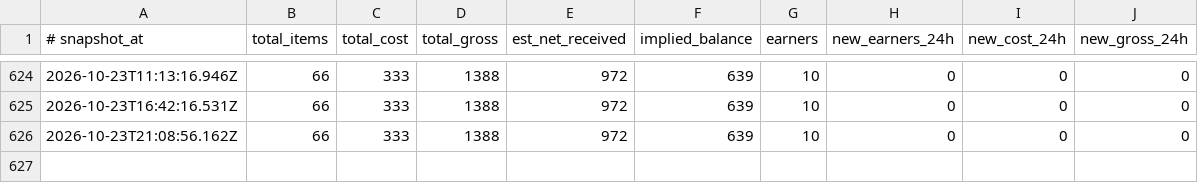
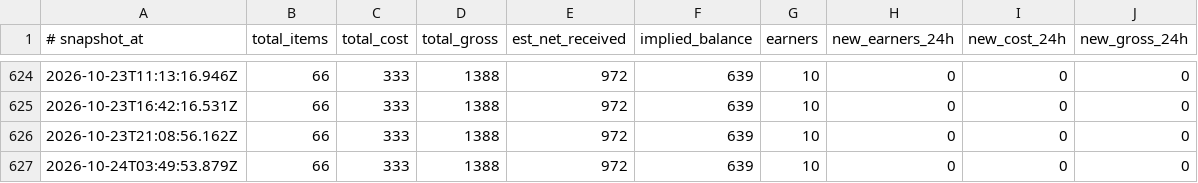
Before and after one commit to hieuk48/sn-monetization-runtime, a TSV file: data/ledger/balance_history.tsv, drawn as a sheet; only a part is shown, gaps mark what is left out; the diff names each change by its address in the sheet, - before the commit and + after, or states it on an @@ line.

```diff
--- a/data/ledger/balance_history.tsv
+++ b/data/ledger/balance_history.tsv
+row 627: 2026-10-24T03:49:53.879Z | 66 | 333 | 1388 | 972 | 639 | 10 | 0 | 0 | 0
```
Also changed, not shown: data/ledger/earnings_log.tsv, 3 other files.
